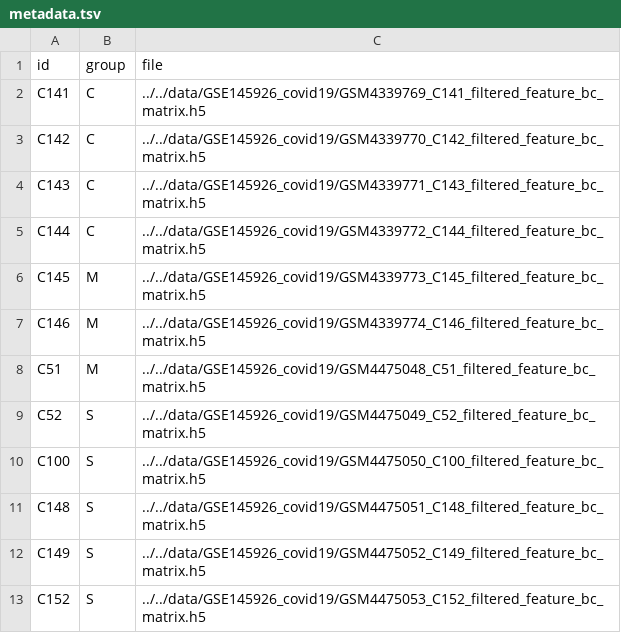
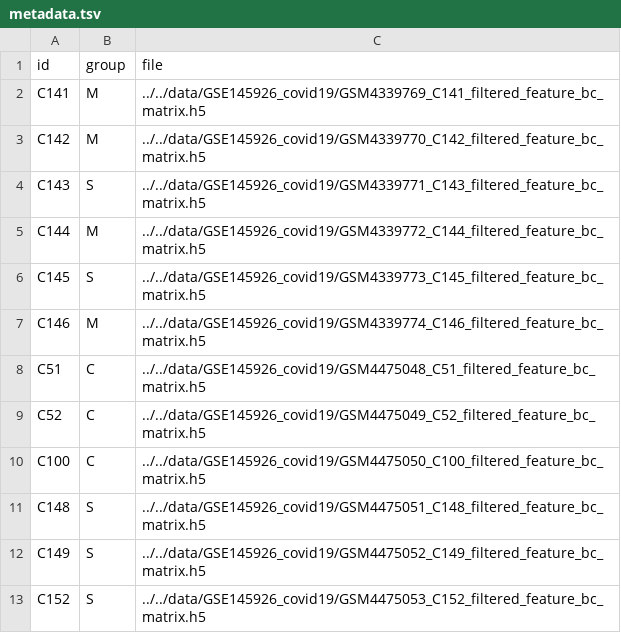
Before and after one commit to PerMedCoE/covid-19-workflow, a TSV file: Resources/data/metadata.tsv, drawn as a sheet.

Commit message:
Updated covid19 dataset metadata classes.

```diff
--- a/Resources/data/metadata.tsv
+++ b/Resources/data/metadata.tsv
@@ -1,11 +1,11 @@
 id	group	file
-C141	C	../../data/GSE145926_covid19/GSM4339769_C141_filtered_feature_bc_matrix.h5
-C142	C	../../data/GSE145926_covid19/GSM4339770_C142_filtered_feature_bc_matrix.h5
-C143	C	../../data/GSE145926_covid19/GSM4339771_C143_filtered_feature_bc_matrix.h5
-C144	C	../../data/GSE145926_covid19/GSM4339772_C144_filtered_feature_bc_matrix.h5
-C145	M	../../data/GSE145926_covid19/GSM4339773_C145_filtered_feature_bc_matrix.h5
+C141	M	../../data/GSE145926_covid19/GSM4339769_C141_filtered_feature_bc_matrix.h5
+C142	M	../../data/GSE145926_covid19/GSM4339770_C142_filtered_feature_bc_matrix.h5
+C143	S	../../data/GSE145926_covid19/GSM4339771_C143_filtered_feature_bc_matrix.h5
+C144	M	../../data/GSE145926_covid19/GSM4339772_C144_filtered_feature_bc_matrix.h5
+C145	S	../../data/GSE145926_covid19/GSM4339773_C145_filtered_feature_bc_matrix.h5
 C146	M	../../data/GSE145926_covid19/GSM4339774_C146_filtered_feature_bc_matrix.h5
-C51	M	../../data/GSE145926_covid19/GSM4475048_C51_filtered_feature_bc_matrix.h5
-C52	S	../../data/GSE145926_covid19/GSM4475049_C52_filtered_feature_bc_matrix.h5
-C100	S	../../data/GSE145926_covid19/GSM4475050_C100_filtered_feature_bc_matrix.h5
+C51	C	../../data/GSE145926_covid19/GSM4475048_C51_filtered_feature_bc_matrix.h5
+C52	C	../../data/GSE145926_covid19/GSM4475049_C52_filtered_feature_bc_matrix.h5
+C100	C	../../data/GSE145926_covid19/GSM4475050_C100_filtered_feature_bc_matrix.h5
 C148	S	../../data/GSE145926_covid19/GSM4475051_C148_filtered_feature_bc_matrix.h5
```
Also changed, not shown: Resources/data/metadata_10x.tsv, Resources/data/metadata_20x.tsv, 7 other files.
